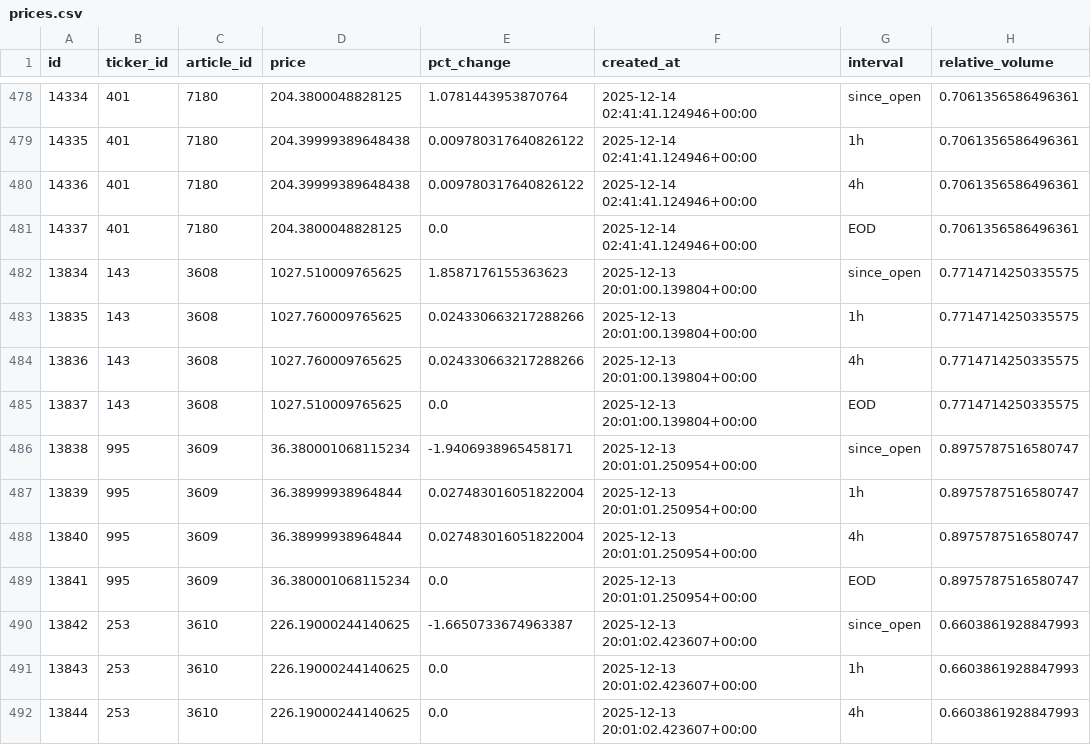
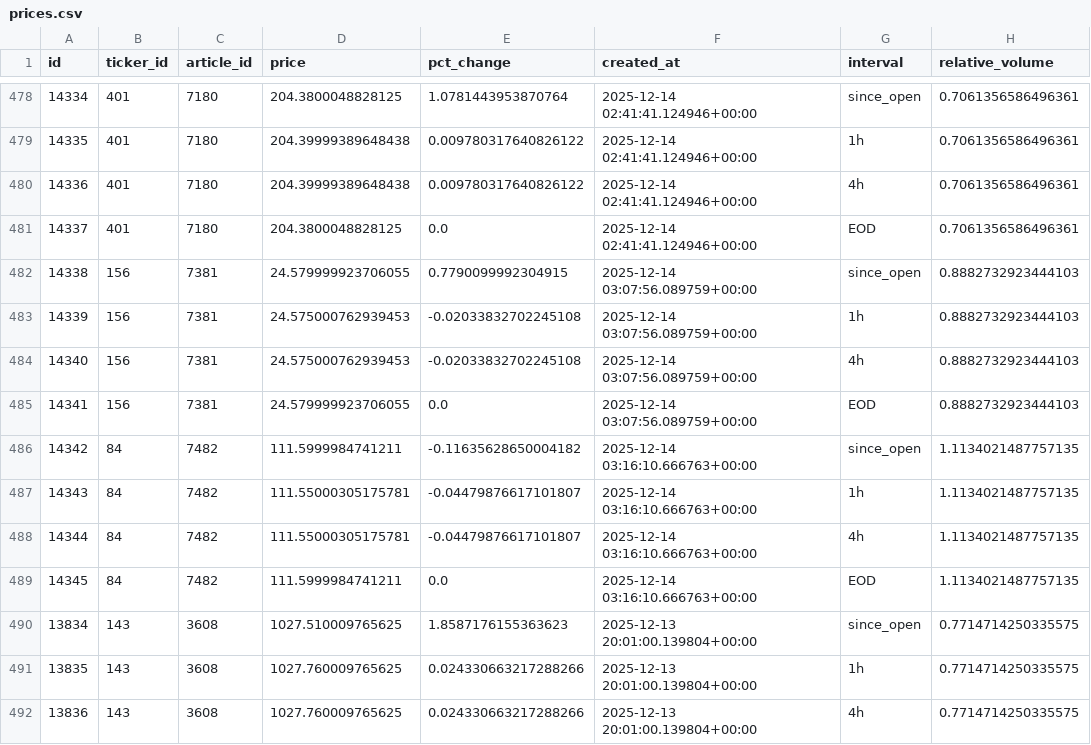
Before and after one commit to kerrygil/ist495-news-sentiment-project, a CSV file: backend/data/prices.csv (was backend/scrapers/prices.csv), drawn as a sheet; only a part is shown, gaps mark what is left out; the shorter side is filled out with more unchanged rows; the diff names each change by its address in the sheet, - before the commit and + after, or states it on an @@ line.

```diff
--- a/backend/scrapers/prices.csv
+++ b/backend/data/prices.csv
+row 482: 14338 | 156 | 7381 | 24.579999923706055 | 0.7790099992304915 | 2025-12-14 03:07:56.089759+00:00 | since_open | 0.8882732923444103
+row 483: 14339 | 156 | 7381 | 24.575000762939453 | -0.02033832702245108 | 2025-12-14 03:07:56.089759+00:00 | 1h | 0.8882732923444103
+row 484: 14340 | 156 | 7381 | 24.575000762939453 | -0.02033832702245108 | 2025-12-14 03:07:56.089759+00:00 | 4h | 0.8882732923444103
+row 485: 14341 | 156 | 7381 | 24.579999923706055 | 0.0 | 2025-12-14 03:07:56.089759+00:00 | EOD | 0.8882732923444103
+row 486: 14342 | 84 | 7482 | 111.5999984741211 | -0.11635628650004182 | 2025-12-14 03:16:10.666763+00:00 | since_open | 1.1134021487757135
+row 487: 14343 | 84 | 7482 | 111.55000305175781 | -0.04479876617101807 | 2025-12-14 03:16:10.666763+00:00 | 1h | 1.1134021487757135
+row 488: 14344 | 84 | 7482 | 111.55000305175781 | -0.04479876617101807 | 2025-12-14 03:16:10.666763+00:00 | 4h | 1.1134021487757135
+row 489: 14345 | 84 | 7482 | 111.5999984741211 | 0.0 | 2025-12-14 03:16:10.666763+00:00 | EOD | 1.1134021487757135
```
Also changed, not shown: backend/data/cleaned_data/articles_cleaned.csv, backend/data/cleaned_data/articles_features.csv, 17 other files.
